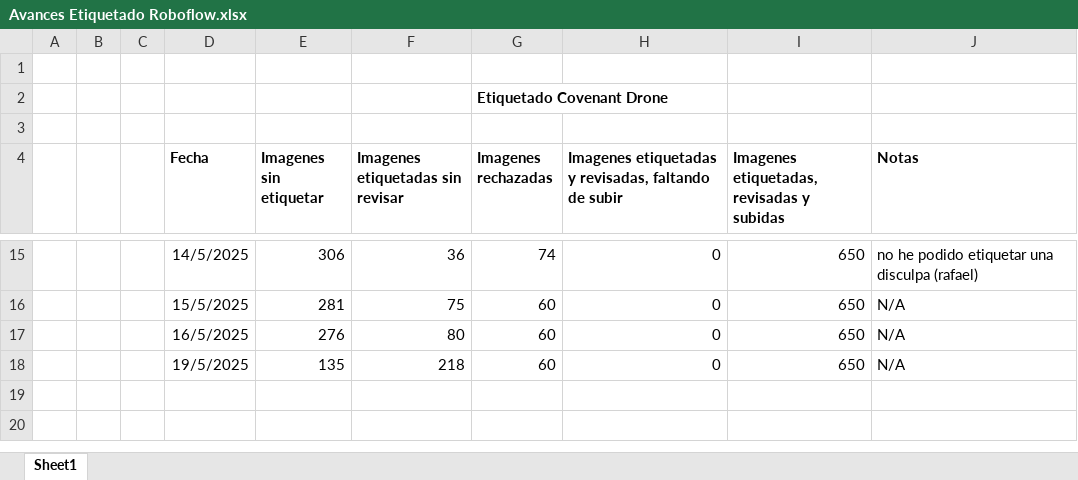
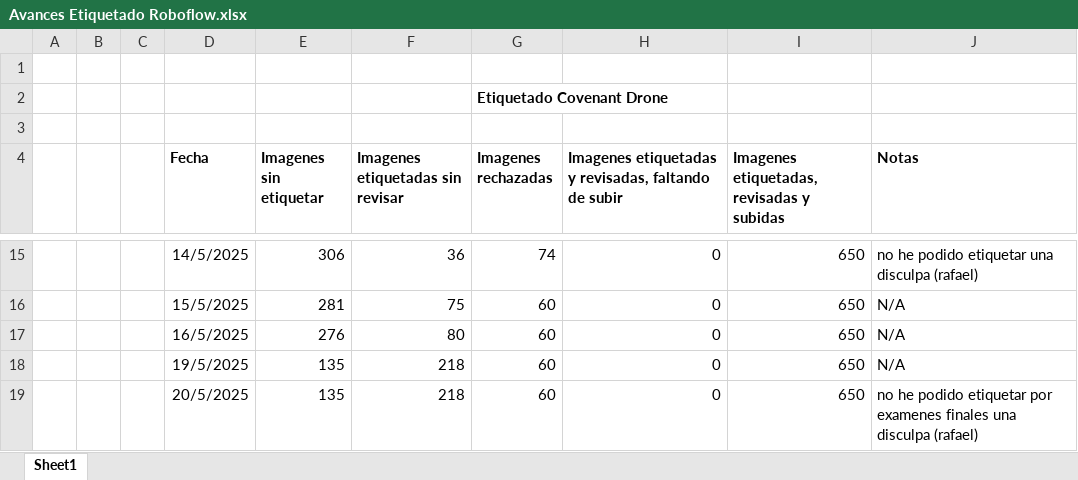
Before and after one commit to covenant-org/luminary, an Excel workbook: datasets/Avances Etiquetado Roboflow.xlsx, sheet Sheet1, drawn as a sheet; only a part is shown, gaps mark what is left out; values as stored, in another font and other column widths than the file's, no borders; table styles not drawn; the diff names each change by its address in the sheet, - before the commit and + after, or states it on an @@ line.

Commit message:
Avances Etiquetado Roboflow 5/20/2025
Saludos

```diff
--- a/datasets/Avances Etiquetado Roboflow.xlsx (sheet Sheet1)
+++ b/datasets/Avances Etiquetado Roboflow.xlsx (sheet Sheet1)
+row 19:  |  |  | 20/5/2025 | 135 | 218 | 60 | 0 | 650 | no he podido etiquetar por examenes finales una disculpa (rafael)
```
